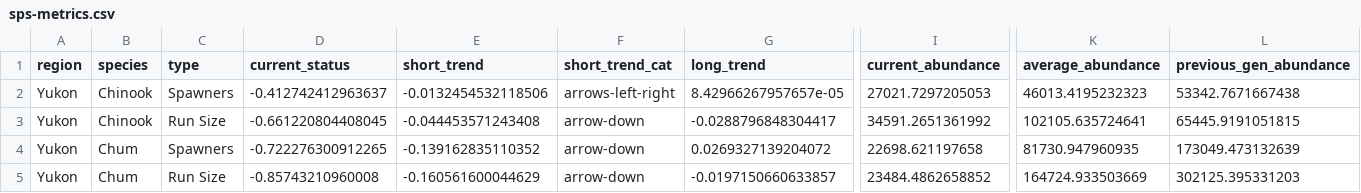
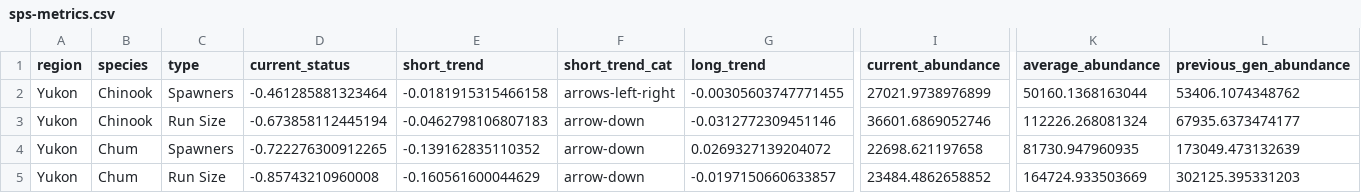
Before and after one commit to salmonwatersheds/state-of-salmon, a CSV file: output/sps-metrics.csv, drawn as a sheet; only a part is shown, gaps mark what is left out; the diff names each change by its address in the sheet, - before the commit and + after, or states it on an @@ line.

```diff
--- a/output/sps-metrics.csv
+++ b/output/sps-metrics.csv
-D2 (current_status): -0.412742412963637
+D2 (current_status): -0.461285881323464
-E2 (short_trend): -0.0132454532118506
+E2 (short_trend): -0.0181915315466158
-G2 (long_trend): 8.42966267957657e-05
+G2 (long_trend): -0.00305603747771455
-I2 (current_abundance): 27021.7297205053
+I2 (current_abundance): 27021.9738976899
-K2 (average_abundance): 46013.4195232323
+K2 (average_abundance): 50160.1368163044
-L2 (previous_gen_abundance): 53342.7671667438
+L2 (previous_gen_abundance): 53406.1074348762
-D3 (current_status): -0.661220804408045
+D3 (current_status): -0.673858112445194
-E3 (short_trend): -0.044453571243408
+E3 (short_trend): -0.0462798106807183
-G3 (long_trend): -0.0288796848304417
+G3 (long_trend): -0.0312772309451146
-I3 (current_abundance): 34591.2651361992
+I3 (current_abundance): 36601.6869052746
-K3 (average_abundance): 102105.635724641
+K3 (average_abundance): 112226.268081324
-L3 (previous_gen_abundance): 65445.9191051815
+L3 (previous_gen_abundance): 67935.6373474177
```
Also changed, not shown: output/sps-data.csv, output/sps-summary.csv, 6 other files.
